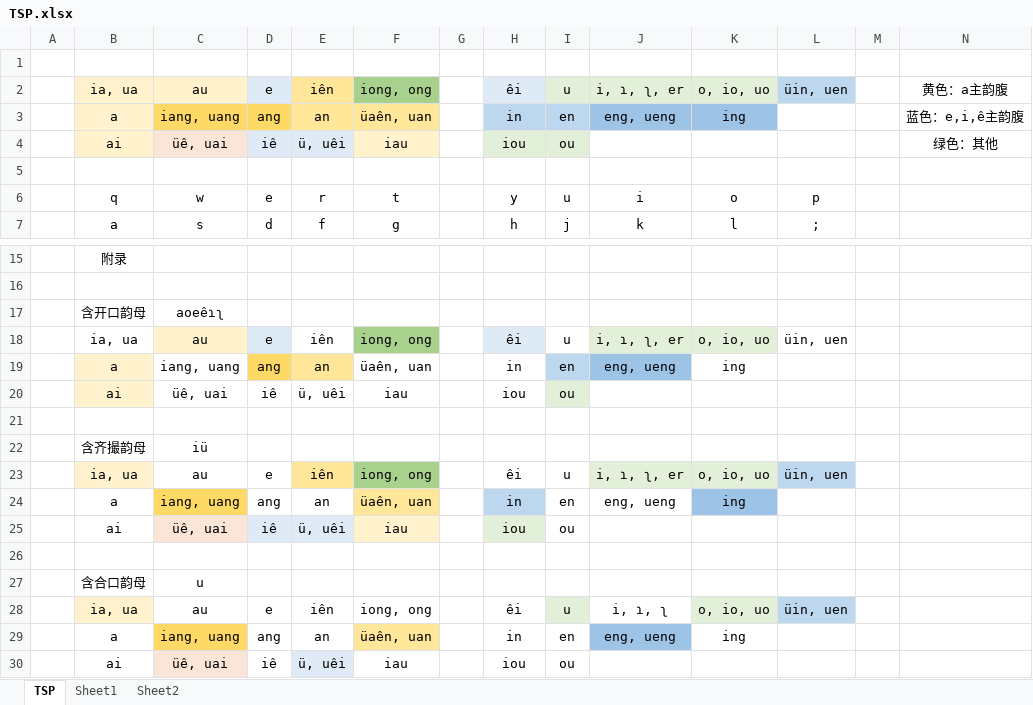
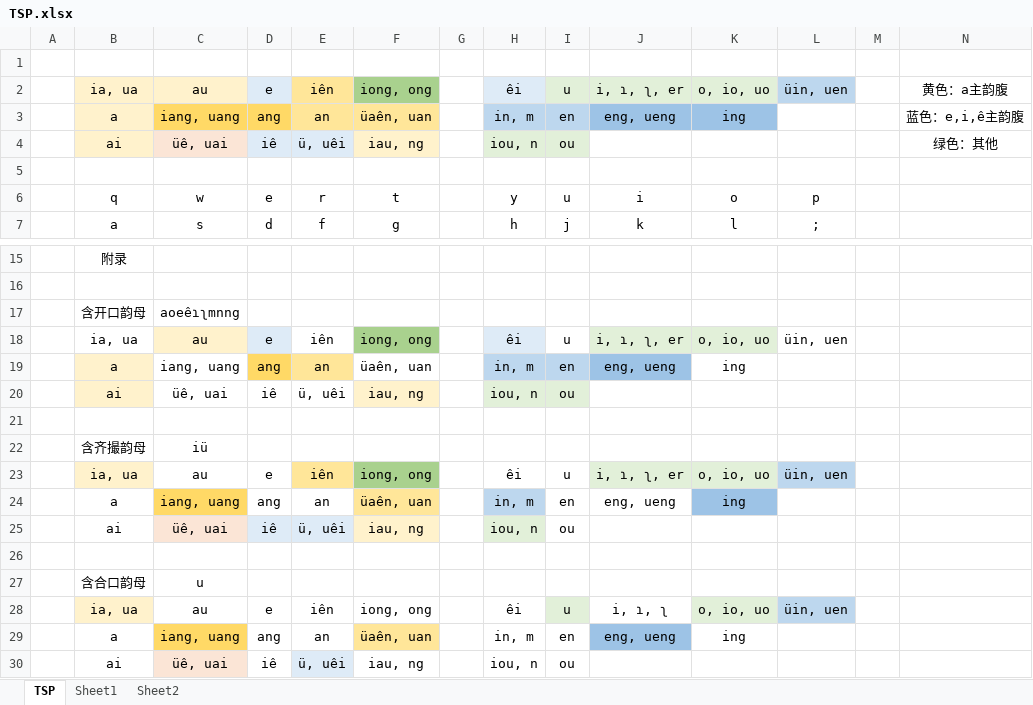
Before and after one commit to Tastror/TSP-ShuangPing, an Excel workbook: TSP.xlsx, sheet TSP, drawn as a sheet; only a part is shown, gaps mark what is left out; values as stored, in another font and other column widths than the file's, no borders; the diff names each change by its address in the sheet, - before the commit and + after, or states it on an @@ line.

```diff
--- a/TSP.xlsx (sheet TSP)
+++ b/TSP.xlsx (sheet TSP)
-H3: in
+H3: in, m
-F4: iau
+F4: iau, ng
-H4: iou
+H4: iou, n
-C17: aoeêɿʅ
+C17: aoeêɿʅmnng
-H19: in
+H19: in, m
-H19 fill: none
+H19 fill: #BDD7EE
-F20: iau
+F20: iau, ng
-F20 fill: none
+F20 fill: #FFF2CC
-H20: iou
+H20: iou, n
-H20 fill: none
+H20 fill: #E2F0D9
-H24: in
+H24: in, m
-F25: iau
+F25: iau, ng
-H25: iou
+H25: iou, n
-H29: in
+H29: in, m
-F30: iau
+F30: iau, ng
-H30: iou
+H30: iou, n
```
Also changed, not shown: 1 other file.
